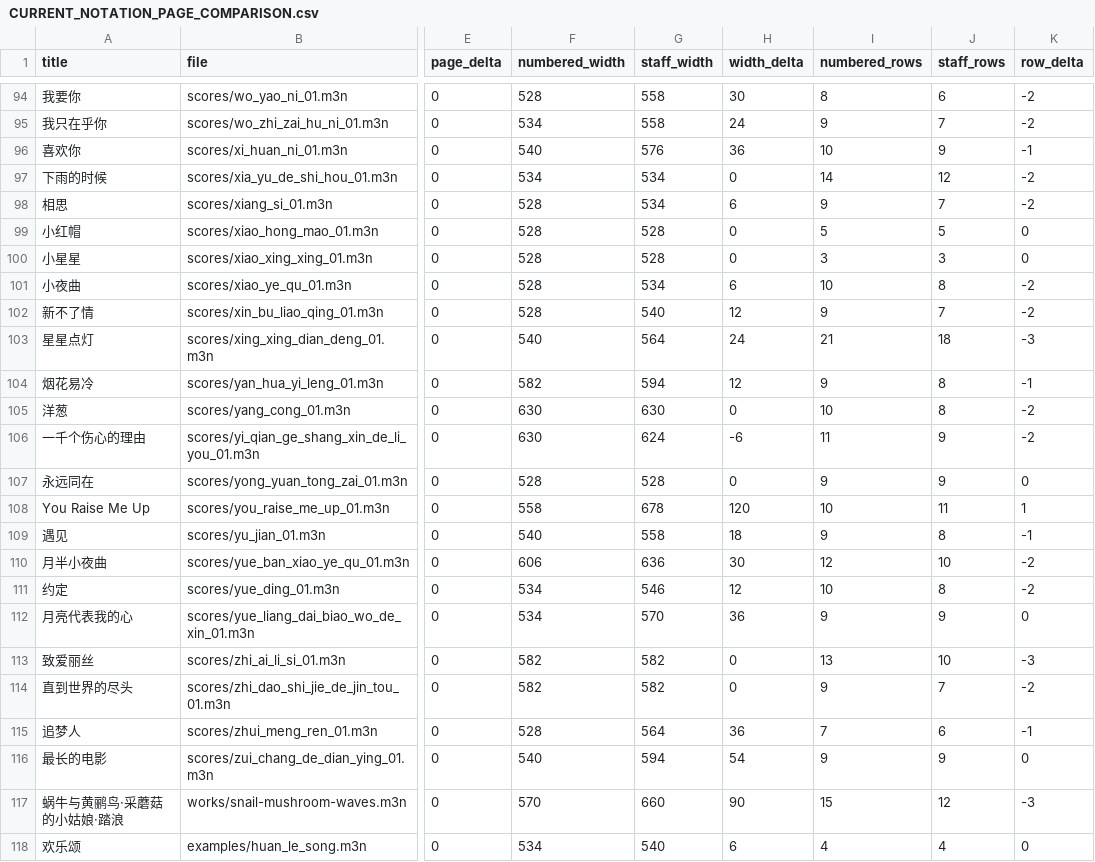
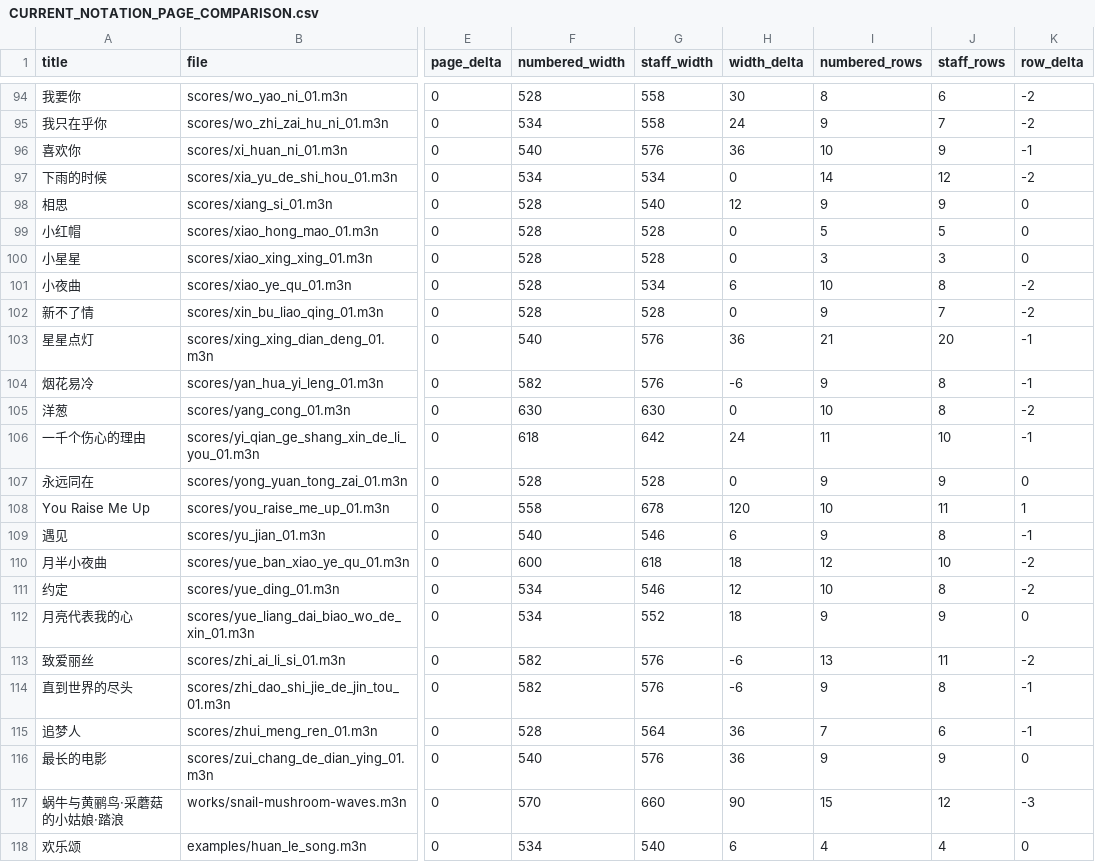
Before and after one commit to huazhechen/m3n, a CSV file: docs/CURRENT_NOTATION_PAGE_COMPARISON.csv, drawn as a sheet; only a part is shown, gaps mark what is left out; the diff covers the shown part only; the diff names each change by its address in the sheet, - before the commit and + after, or states it on an @@ line.

```diff
--- a/docs/CURRENT_NOTATION_PAGE_COMPARISON.csv
+++ b/docs/CURRENT_NOTATION_PAGE_COMPARISON.csv
-G98 (staff_width): 534
+G98 (staff_width): 540
-H98 (width_delta): 6
+H98 (width_delta): 12
-J98 (staff_rows): 7
+J98 (staff_rows): 9
-K98 (row_delta): -2
+K98 (row_delta): 0
-G102 (staff_width): 540
+G102 (staff_width): 528
-H102 (width_delta): 12
+H102 (width_delta): 0
-G103 (staff_width): 564
+G103 (staff_width): 576
-H103 (width_delta): 24
+H103 (width_delta): 36
-J103 (staff_rows): 18
+J103 (staff_rows): 20
-K103 (row_delta): -3
+K103 (row_delta): -1
-G104 (staff_width): 594
+G104 (staff_width): 576
-H104 (width_delta): 12
+H104 (width_delta): -6
-F106 (numbered_width): 630
+F106 (numbered_width): 618
-G106 (staff_width): 624
+G106 (staff_width): 642
-H106 (width_delta): -6
+H106 (width_delta): 24
-J106 (staff_rows): 9
+J106 (staff_rows): 10
-K106 (row_delta): -2
+K106 (row_delta): -1
-G109 (staff_width): 558
+G109 (staff_width): 546
-H109 (width_delta): 18
+H109 (width_delta): 6
-F110 (numbered_width): 606
+F110 (numbered_width): 600
-G110 (staff_width): 636
+G110 (staff_width): 618
-H110 (width_delta): 30
+H110 (width_delta): 18
-G112 (staff_width): 570
+G112 (staff_width): 552
-H112 (width_delta): 36
+H112 (width_delta): 18
-G113:G114 (staff_width): 582
+G113:G114 (staff_width): 576
-H113:H114 (width_delta): 0
+H113:H114 (width_delta): -6
-J113 (staff_rows): 10
+J113 (staff_rows): 11
-K113 (row_delta): -3
+K113 (row_delta): -2
-J114 (staff_rows): 7
+J114 (staff_rows): 8
-K114 (row_delta): -2
+K114 (row_delta): -1
-G116 (staff_width): 594
+G116 (staff_width): 576
-H116 (width_delta): 54
+H116 (width_delta): 36
```
Also changed, not shown: 107 edited cells elsewhere in this file, 2 other files.
